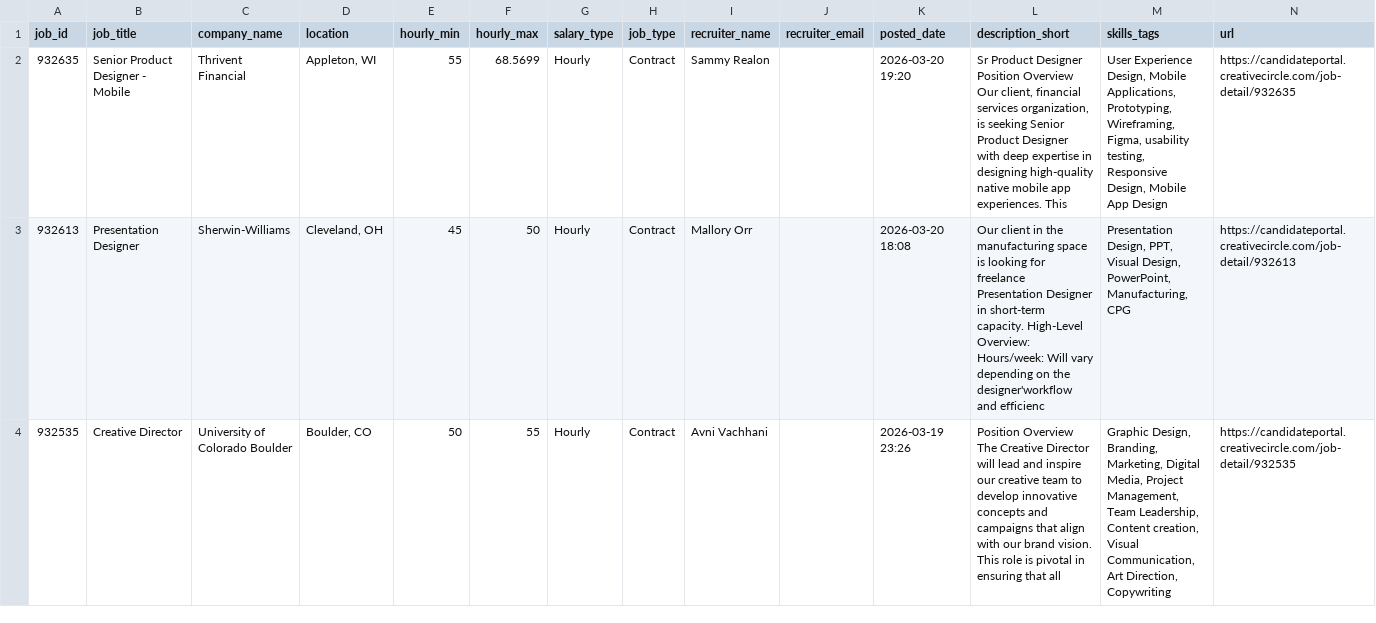
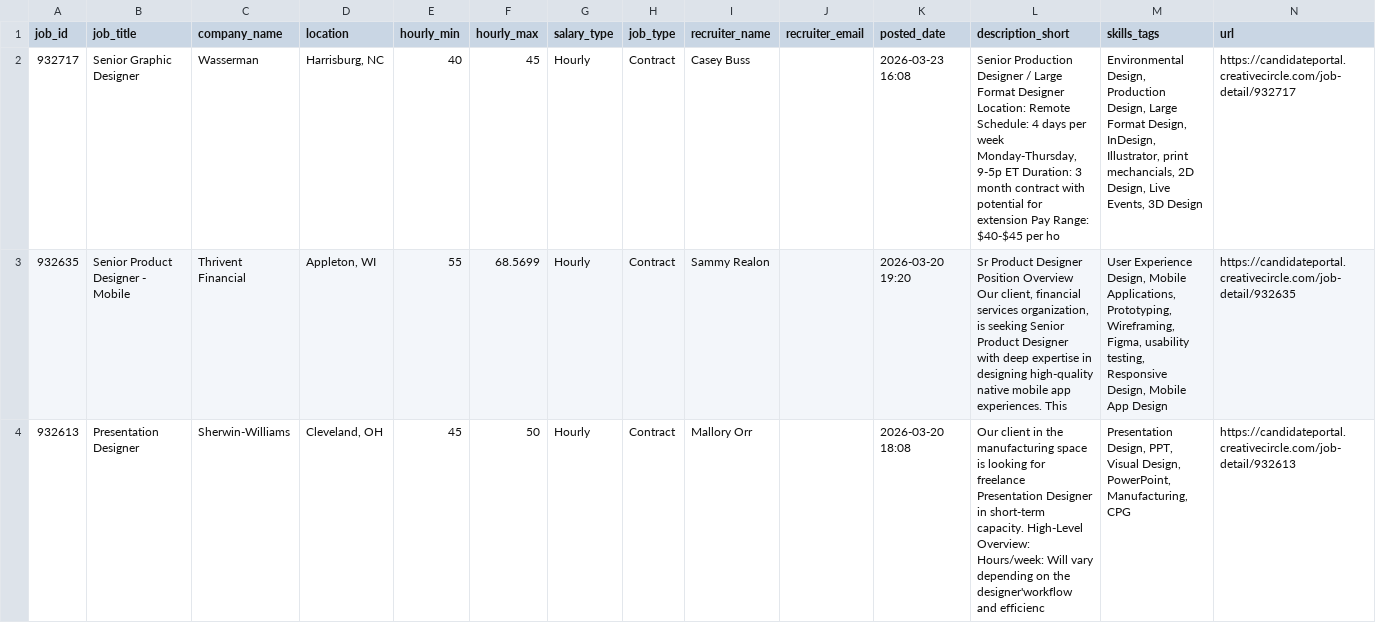
Before and after one commit to zeandroid/JSAuto, a CSV file: data/designer_jobs.csv, drawn as a sheet; only a part is shown; the shorter side is filled out with more unchanged rows.

```diff
--- a/data/designer_jobs.csv
+++ b/data/designer_jobs.csv
@@ -1,2 +1,3 @@
 job_id,job_title,company_name,location,hourly_min,hourly_max,salary_type,job_type,recruiter_name,recruiter_email,posted_date,description_short,skills_tags,url
+932717,Senior Graphic Designer ,Wasserman,"Harrisburg, NC",40,45,Hourly,Contract,Casey Buss,,2026-03-23 16:08,"Senior Production Designer / Large Format Designer Location: Remote Schedule: 4 days per week Monday-Thursday, 9-5p ET Duration: 3 month contract with potential for extension Pay Range: $40-$45 per ho","Environmental Design, Production Design, Large Format Design, InDesign, Illustrator, print mechancials, 2D Design, Live Events, 3D Design",https://candidateportal.creativecircle.com/job-detail/932717
 932635,Senior Product Designer - Mobile,Thrivent Financial,"Appleton, WI",55,68.5699,Hourly,Contract,Sammy Realon,,2026-03-20 19:20,"Sr Product Designer Position Overview Our client, financial services organization, is seeking Senior Product Designer with deep expertise in designing high-quality native mobile app experiences. This ","User Experience Design, Mobile Applications, Prototyping, Wireframing, Figma, usability testing, Responsive Design, Mobile App Design",https://candidateportal.creativecircle.com/job-detail/932635
```
